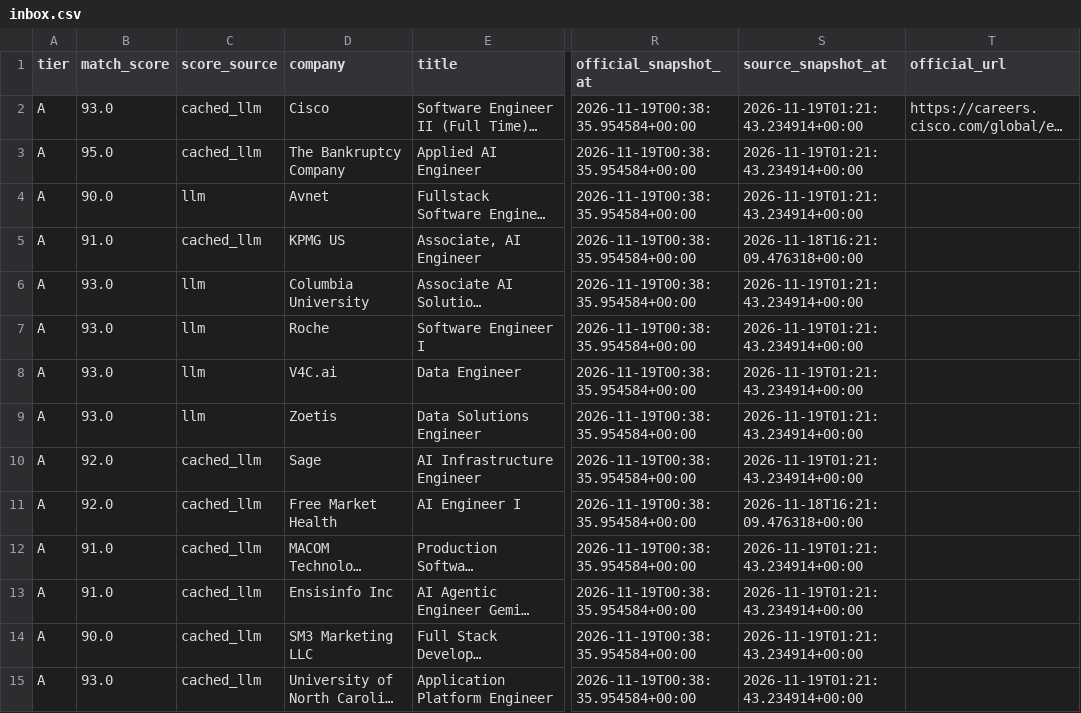
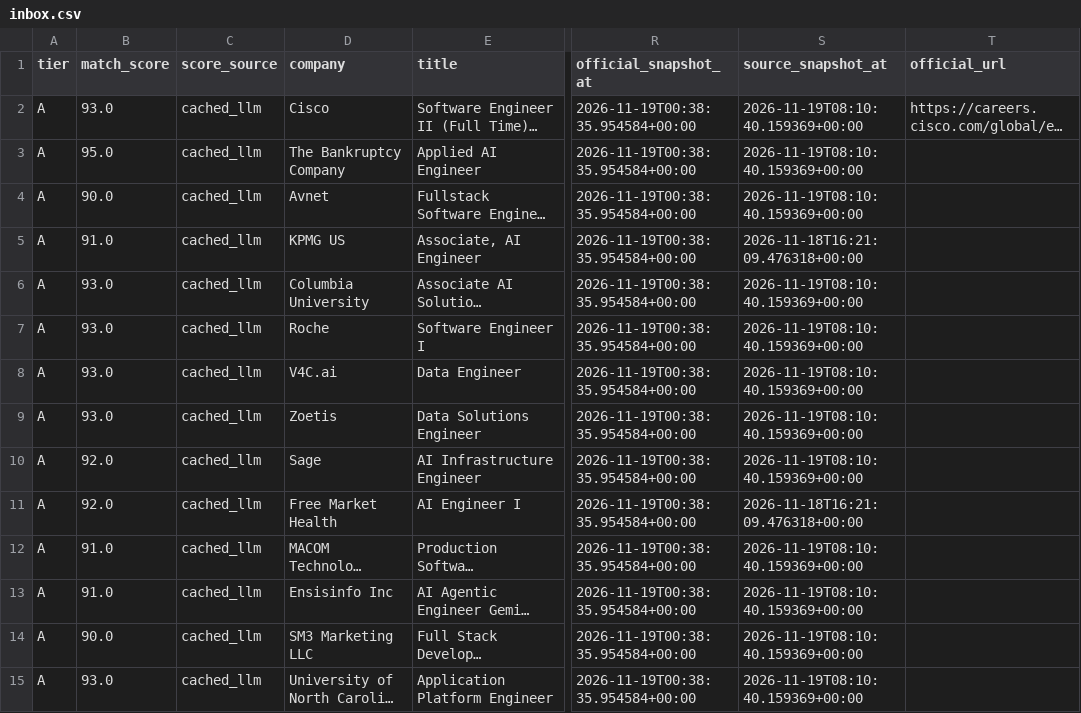
Before and after one commit to daniel-li2021/job-board-pipeline, a CSV file: output/board/inbox.csv, drawn as a sheet; only a part is shown, gaps mark what is left out; long unchanged cells end in …; the diff covers the shown part only; the diff names each change by its address in the sheet, - before the commit and + after, or states it on an @@ line.

```diff
--- a/output/board/inbox.csv
+++ b/output/board/inbox.csv
-S2:S4 (source_snapshot_at): 2026-11-19T01:21:43.234914+00:00
+S2:S4 (source_snapshot_at): 2026-11-19T08:10:40.159369+00:00
-C4 (score_source): llm
+C4 (score_source): cached_llm
-C6:C9 (score_source): llm
+C6:C9 (score_source): cached_llm
-S6:S10 (source_snapshot_at): 2026-11-19T01:21:43.234914+00:00
+S6:S10 (source_snapshot_at): 2026-11-19T08:10:40.159369+00:00
-S12:S15 (source_snapshot_at): 2026-11-19T01:21:43.234914+00:00
+S12:S15 (source_snapshot_at): 2026-11-19T08:10:40.159369+00:00
```
Also changed, not shown: 1 added row and 73 edited cells elsewhere in this file, 8 other files.
